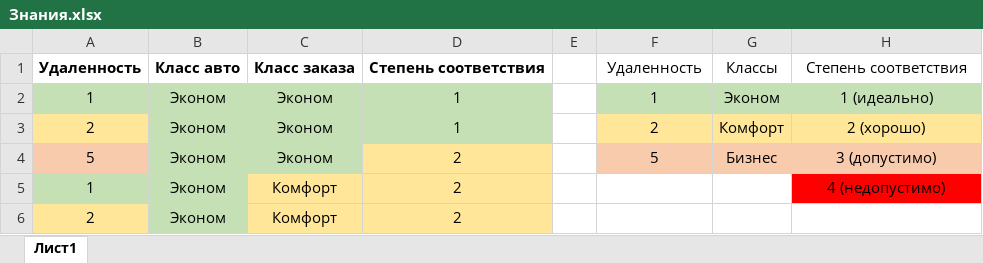
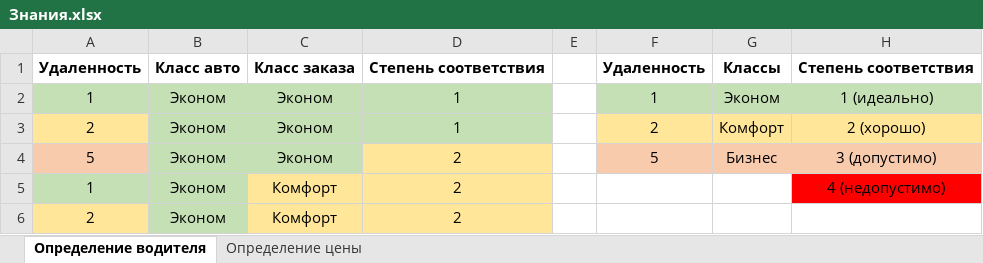
Before and after one commit to ivanzhiv32/ESOperatorTaxi, an Excel workbook: Знания.xlsx, sheet Определение водителя, drawn as a sheet; only a part is shown; values as stored, in another font and other column widths than the file's, no borders; the diff names each change by its address in the sheet, - before the commit and + after, or states it on an @@ line.

```diff
--- a/Знания.xlsx (sheet Определение водителя)
+++ b/Знания.xlsx (sheet Определение водителя)
-sheet tab: Лист1
+sheet tab: Определение водителя
+sheet tab: Определение цены
-F1:H1 bold: off
+F1:H1 bold: on
```
Also changed, not shown: 12 other files.
